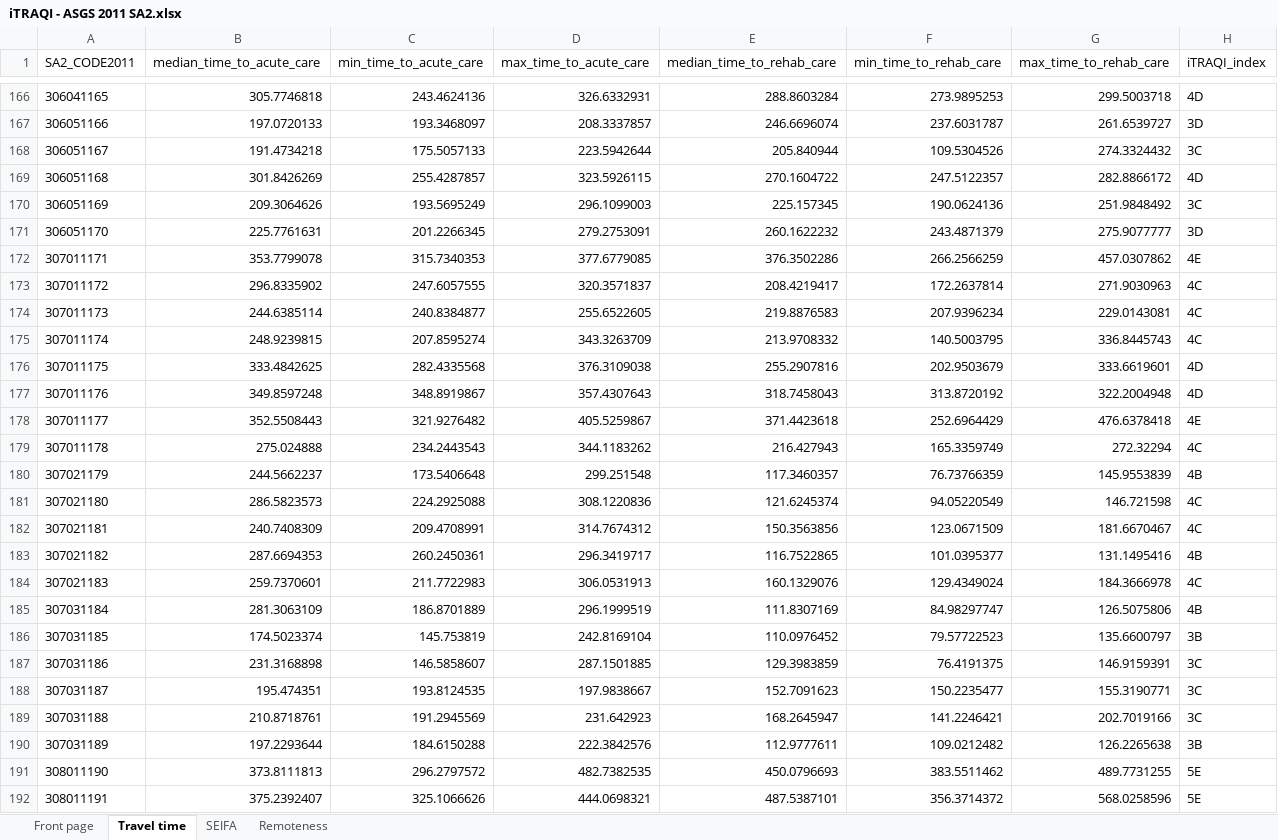
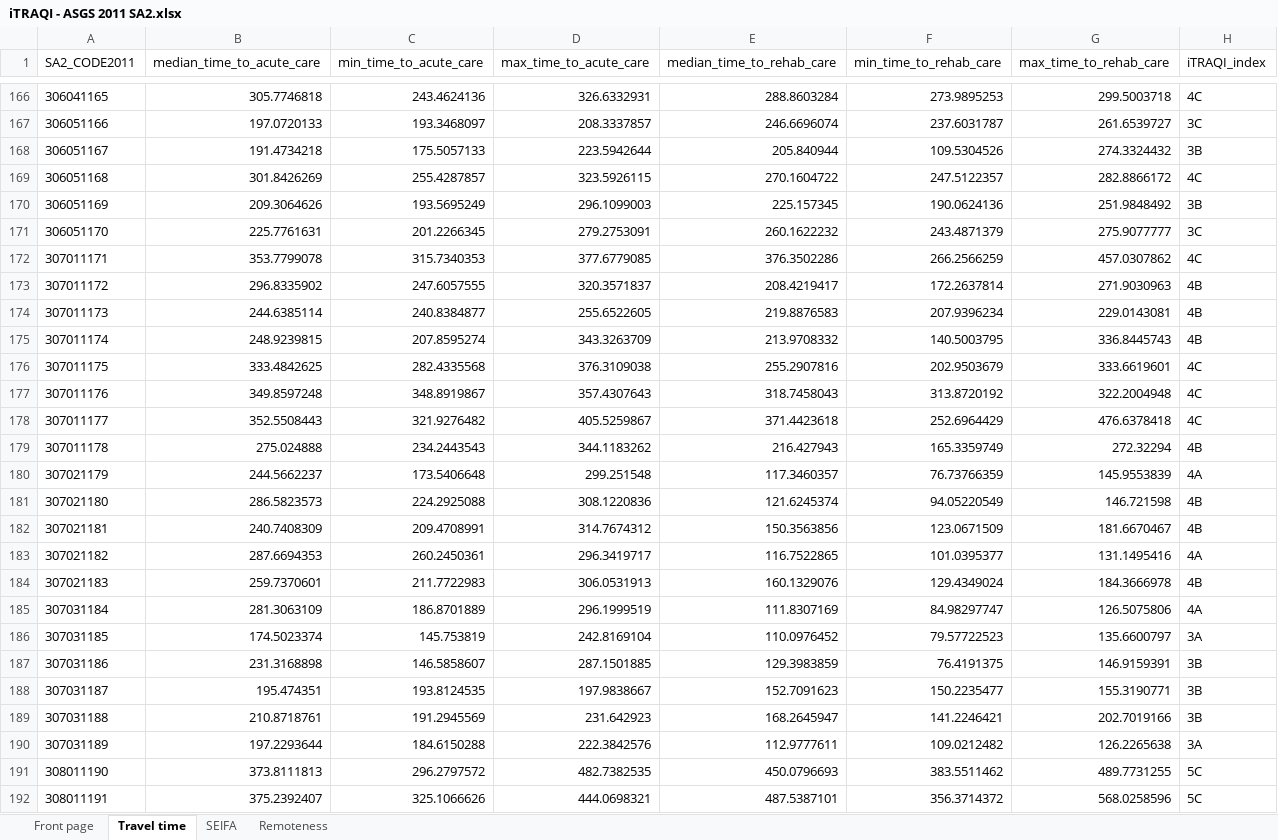
Before and after one commit to RWParsons/iTRAQI-analyses, an Excel workbook: output/download-data/iTRAQI - ASGS 2011 SA2.xlsx, sheet Travel time, drawn as a sheet; only a part is shown, gaps mark what is left out; values as stored, in another font and other column widths than the file's, no borders; the diff covers the shown part only; the diff names each change by its address in the sheet, - before the commit and + after, or states it on an @@ line.

```diff
--- a/output/download-data/iTRAQI - ASGS 2011 SA2.xlsx (sheet Travel time)
+++ b/output/download-data/iTRAQI - ASGS 2011 SA2.xlsx (sheet Travel time)
-H166 (iTRAQI_index): 4D
+H166 (iTRAQI_index): 4C
-H167 (iTRAQI_index): 3D
+H167 (iTRAQI_index): 3C
-H168 (iTRAQI_index): 3C
+H168 (iTRAQI_index): 3B
-H169 (iTRAQI_index): 4D
+H169 (iTRAQI_index): 4C
-H170 (iTRAQI_index): 3C
+H170 (iTRAQI_index): 3B
-H171 (iTRAQI_index): 3D
+H171 (iTRAQI_index): 3C
-H172 (iTRAQI_index): 4E
+H172 (iTRAQI_index): 4C
-H173:H175 (iTRAQI_index): 4C
+H173:H175 (iTRAQI_index): 4B
-H176:H177 (iTRAQI_index): 4D
+H176:H177 (iTRAQI_index): 4C
-H178 (iTRAQI_index): 4E
+H178 (iTRAQI_index): 4C
-H179 (iTRAQI_index): 4C
+H179 (iTRAQI_index): 4B
-H180 (iTRAQI_index): 4B
+H180 (iTRAQI_index): 4A
-H181:H182 (iTRAQI_index): 4C
+H181:H182 (iTRAQI_index): 4B
-H183 (iTRAQI_index): 4B
+H183 (iTRAQI_index): 4A
-H184 (iTRAQI_index): 4C
+H184 (iTRAQI_index): 4B
-H185 (iTRAQI_index): 4B
+H185 (iTRAQI_index): 4A
-H186 (iTRAQI_index): 3B
+H186 (iTRAQI_index): 3A
-H187:H189 (iTRAQI_index): 3C
+H187:H189 (iTRAQI_index): 3B
-H190 (iTRAQI_index): 3B
+H190 (iTRAQI_index): 3A
-H191:H192 (iTRAQI_index): 5E
+H191:H192 (iTRAQI_index): 5C
```
Also changed, not shown: 174 edited cells elsewhere in this sheet, output/download-data/iTRAQI - ASGS 2016 SA2.xlsx, output/download-data/iTRAQI - ASGS 2021 SA1.xlsx, 15 other files.
